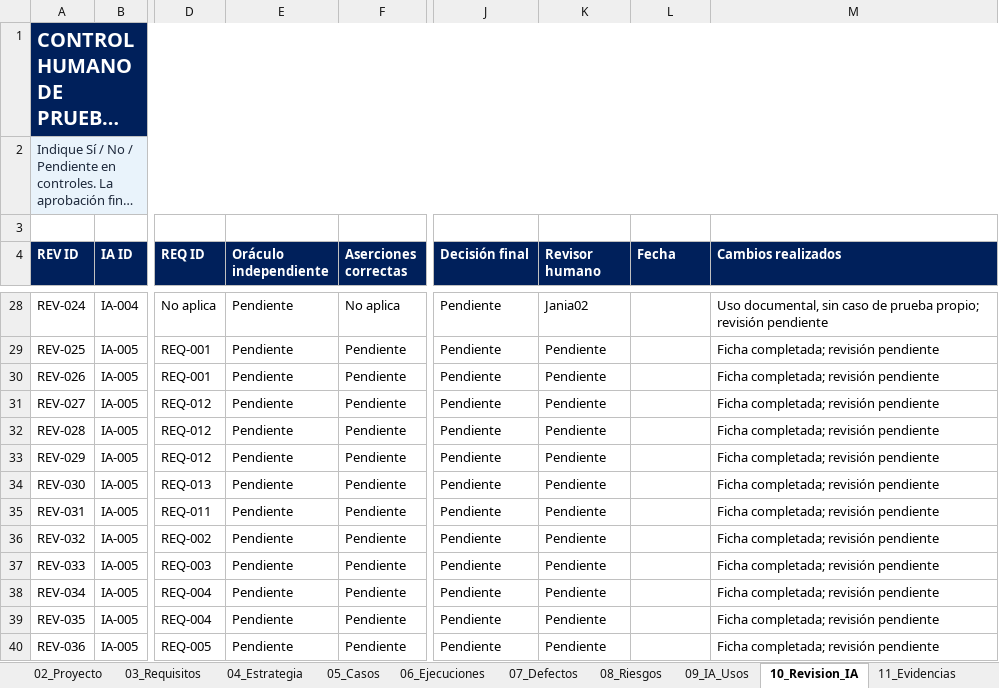
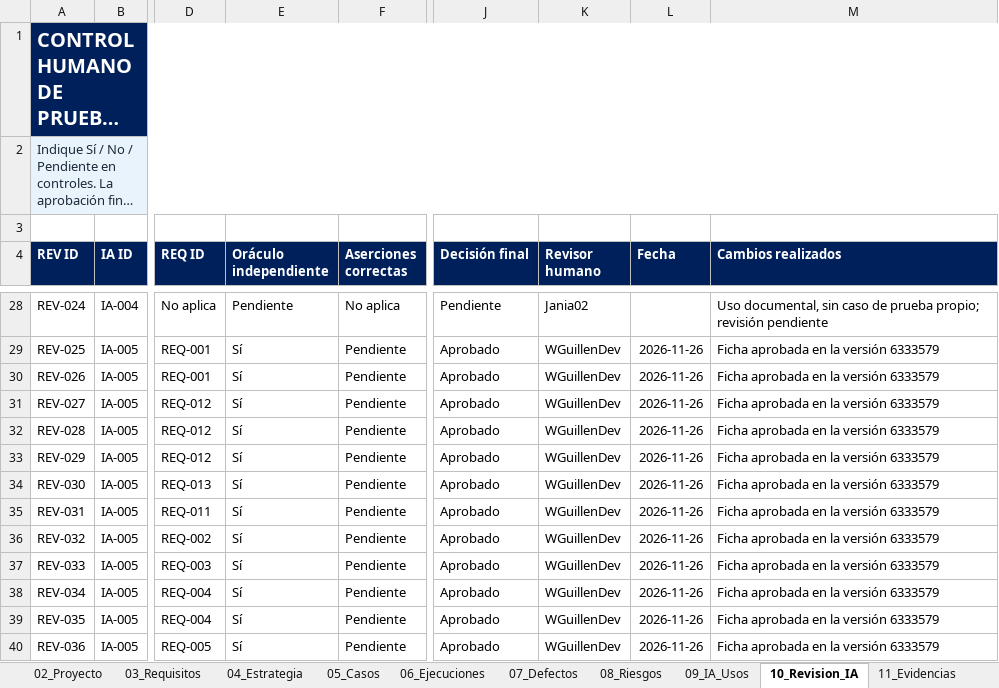
Before and after one commit to Jania02/licitaciones-qa-isw622, an Excel workbook: 03_Registro_QA/03_Registro_QA.xlsx, sheet 10_Revision_IA, drawn as a sheet; only a part is shown, gaps mark what is left out; long unchanged cells end in …; values as stored, in another font and other column widths than the file's, no borders; table styles not drawn; the diff covers the shown part only; the diff names each change by its address in the sheet, - before the commit and + after, or states it on an @@ line.

Commit message:
docs: registrar las decisiones de revisión y corregir las filas de IA-018 (#49)

```diff
--- a/03_Registro_QA/03_Registro_QA.xlsx (sheet 10_Revision_IA)
+++ b/03_Registro_QA/03_Registro_QA.xlsx (sheet 10_Revision_IA)
-E29:E40 (Oráculo independiente): Pendiente
+E29:E40 (Oráculo independiente): Sí
-J29:J40 (Decisión final): Pendiente
+J29:J40 (Decisión final): Aprobado
-K29:K40 (Revisor humano): Pendiente
+K29:K40 (Revisor humano): WGuillenDev
-L29:L40 (Fecha): (empty)
+L29:L40 (Fecha): 2026-11-26
-M29:M40 (Cambios realizados): Ficha completada; revisión pendiente
+M29:M40 (Cambios realizados): Ficha aprobada en la versión 6333579
```
Also changed, not shown: 3 removed rows and 96 edited cells elsewhere in this sheet, sheet 09_IA_Usos, 1 other file.
